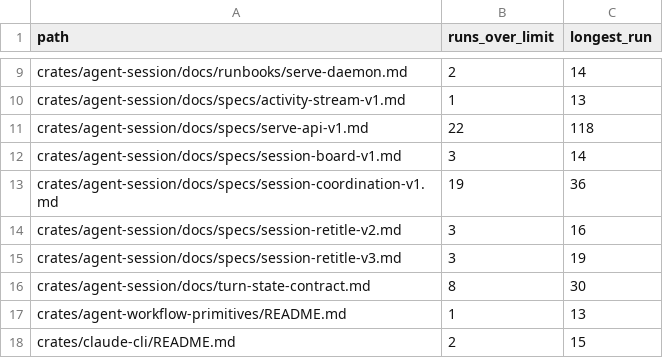
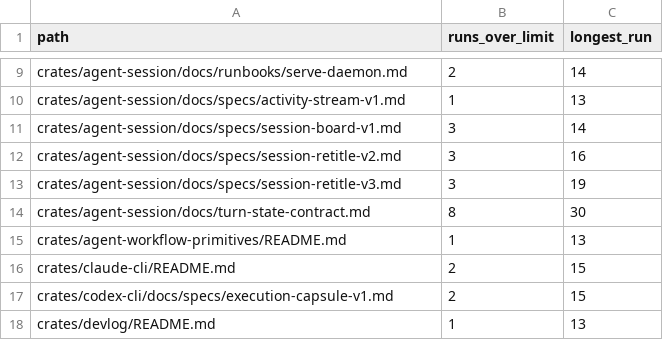
Before and after one commit to sympoies/nils-cli, a TSV file: scripts/ci/docs-prose-baseline.tsv, drawn as a sheet; only a part is shown, gaps mark what is left out; the shorter side is filled out with more unchanged rows; the diff names each change by its address in the sheet, - before the commit and + after, or states it on an @@ line.

Commit message:
docs(agent-session): split serve and coordination contracts by task (#2641)
- Preserve normative prose, schemas and anchors while routing readers to thirteen topic specs.
- Remove forty-one prose allowances and verify links, examples and documentation audits.

Co-authored-by: coloursdonovan25 <338141124+coloursdonovan25@users.noreply.github.com>
Co-authored-by: incognitodan61 <338137925+incognitodan61@users.noreply.github.com>

```diff
--- a/scripts/ci/docs-prose-baseline.tsv
+++ b/scripts/ci/docs-prose-baseline.tsv
-row 11: crates/agent-session/docs/specs/serve-api-v1.md | 22 | 118
-row 13: crates/agent-session/docs/specs/session-coordination-v1.md | 19 | 36
```
Also changed, not shown: 17 other files.
